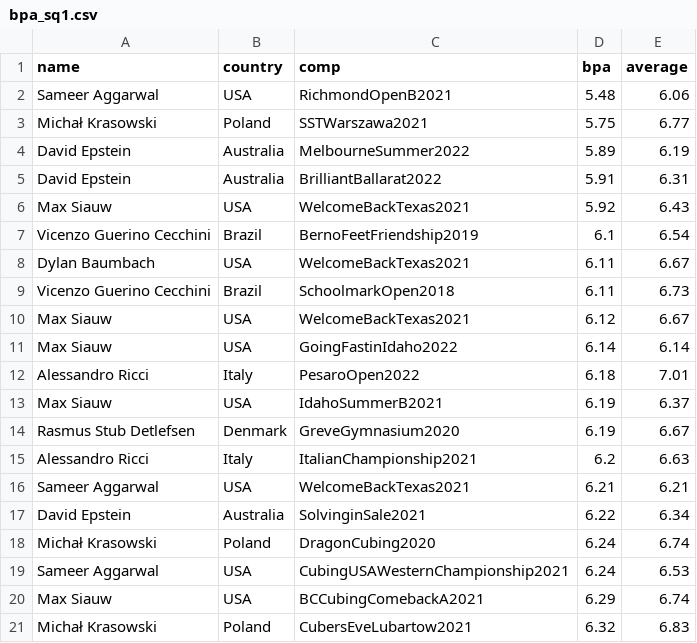
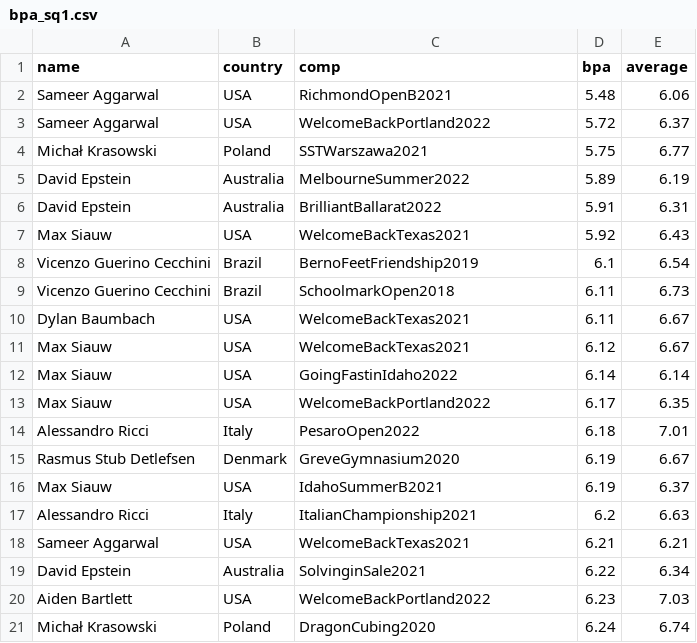
Before and after one commit to ThomasStokes1998/wcastats, a CSV file: FB_Files/CSV_Files/bpa_sq1.csv, drawn as a sheet.

```diff
--- a/FB_Files/CSV_Files/bpa_sq1.csv
+++ b/FB_Files/CSV_Files/bpa_sq1.csv
@@ -2,2 +2,3 @@ name,country,comp,bpa,average
 Sameer Aggarwal,USA,RichmondOpenB2021,5.48,6.06
+Sameer Aggarwal,USA,WelcomeBackPortland2022,5.72,6.37
 Michał Krasowski,Poland,SSTWarszawa2021,5.75,6.77
@@ -7,9 +8,10 @@ Max Siauw,USA,WelcomeBackTexas2021,5.92,6.43
 Vicenzo Guerino Cecchini,Brazil,BernoFeetFriendship2019,6.1,6.54
+Vicenzo Guerino Cecchini,Brazil,SchoolmarkOpen2018,6.11,6.73
 Dylan Baumbach,USA,WelcomeBackTexas2021,6.11,6.67
-Vicenzo Guerino Cecchini,Brazil,SchoolmarkOpen2018,6.11,6.73
 Max Siauw,USA,WelcomeBackTexas2021,6.12,6.67
 Max Siauw,USA,GoingFastinIdaho2022,6.14,6.14
+Max Siauw,USA,WelcomeBackPortland2022,6.17,6.35
 Alessandro Ricci,Italy,PesaroOpen2022,6.18,7.01
+Rasmus Stub Detlefsen,Denmark,GreveGymnasium2020,6.19,6.67
 Max Siauw,USA,IdahoSummerB2021,6.19,6.37
-Rasmus Stub Detlefsen,Denmark,GreveGymnasium2020,6.19,6.67
 Alessandro Ricci,Italy,ItalianChampionship2021,6.2,6.63
@@ -17,5 +19,3 @@ Sameer Aggarwal,USA,WelcomeBackTexas2021,6.21,6.21
 David Epstein,Australia,SolvinginSale2021,6.22,6.34
+Aiden Bartlett,USA,WelcomeBackPortland2022,6.23,7.03
 Michał Krasowski,Poland,DragonCubing2020,6.24,6.74
-Sameer Aggarwal,USA,CubingUSAWesternChampionship2021,6.24,6.53
-Max Siauw,USA,BCCubingComebackA2021,6.29,6.74
-Michał Krasowski,Poland,CubersEveLubartow2021,6.32,6.83
```
Also changed, not shown: FB_Files/CSV_Files/WCA_relay_average.csv, FB_Files/CSV_Files/WCA_relay_single.csv, 9 other files.
